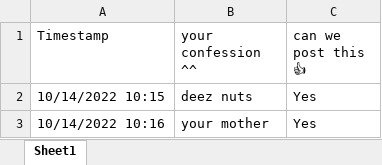
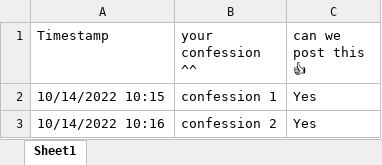
Before and after one commit to UnidentifiedX/Confessions-Image-Creator, an Excel workbook: src/files/test.xlsx, sheet Sheet1, drawn as a sheet; values as stored, in another font and other column widths than the file's, no borders; the diff names each change by its address in the sheet, - before the commit and + after, or states it on an @@ line.

Commit message:
added converting excel file entries to confession images

```diff
--- a/src/files/test.xlsx (sheet Sheet1)
+++ b/src/files/test.xlsx (sheet Sheet1)
-B2 (your confession ^^): deez nuts
+B2 (your confession ^^): confession 1
-B3 (your confession ^^): your mother
+B3 (your confession ^^): confession 2
```
Also changed, not shown: 4 other files.
